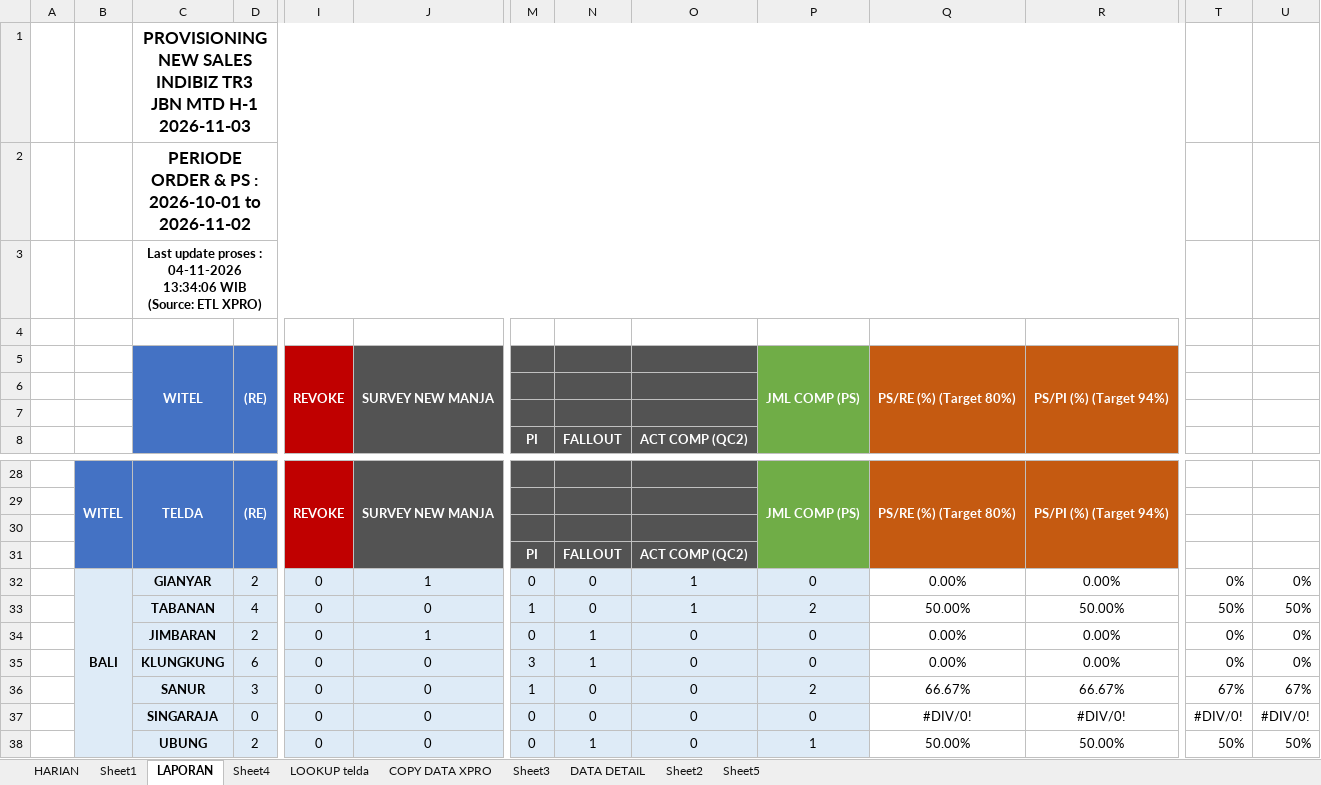
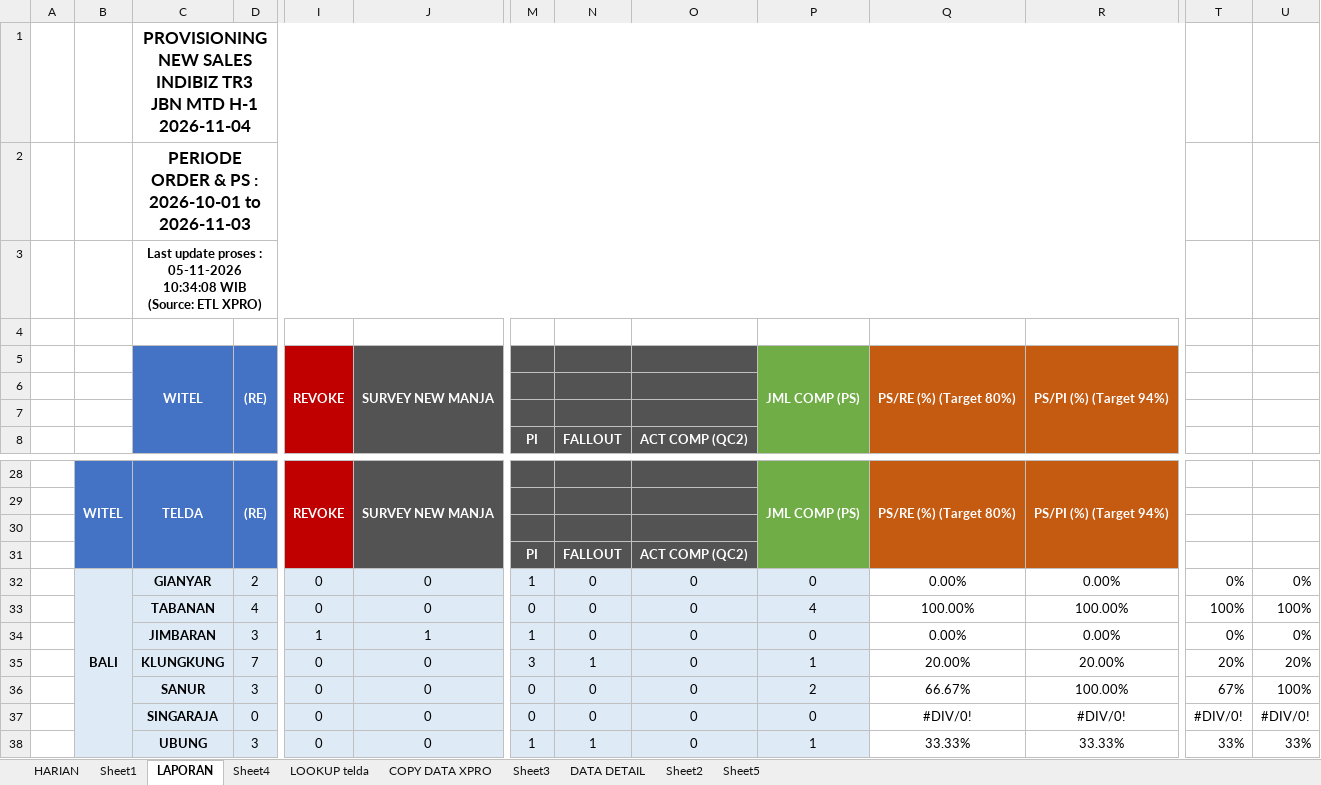
Before and after one commit to dediriant3-a11y/dashboard-ReportJBN, an Excel workbook: data.xlsx, sheet LAPORAN, drawn as a sheet; only a part is shown, gaps mark what is left out; values as stored, in another font and other column widths than the file's, no borders; conditional formats not drawn; the diff covers the shown part only; the diff names each change by its address in the sheet, - before the commit and + after, or states it on an @@ line.

```diff
--- a/data.xlsx (sheet LAPORAN)
+++ b/data.xlsx (sheet LAPORAN)
-C1 (WITEL): …MTD H-1 2026-11-03
+C1 (WITEL): …MTD H-1 2026-11-04
-C2 (WITEL): PERIODE ORDER & PS : 2026-10-01 to 2026-11-02
+C2 (WITEL): PERIODE ORDER & PS : 2026-10-01 to 2026-11-03
-C3 (WITEL): …proses : 04-11-2026 13:34:06 WIB (Source:…
+C3 (WITEL): …proses : 05-11-2026 10:34:08 WIB (Source:…
-J32 (SURVEY NEW MANJA): 1
+J32 (SURVEY NEW MANJA): 0
-M32: 0
+M32: 1
-O32:O33: 1
+O32:O33: 0
-M33: 1
+M33: 0
-P33 (JML COMP (PS)): 2
+P33 (JML COMP (PS)): 4
-Q33 (PS/RE (%) (Target 80%)): 50.00%
+Q33 (PS/RE (%) (Target 80%)): 100.00%
-R33 (PS/PI (%) (Target 94%)): 50.00%
+R33 (PS/PI (%) (Target 94%)): 100.00%
-T33: 50%
+T33: 100%
-U33: 50%
+U33: 100%
-D34 ((RE)): 2
+D34 ((RE)): 3
-I34 (REVOKE): 0
+I34 (REVOKE): 1
-M34: 0
+M34: 1
-N34: 1
+N34: 0
-D35 ((RE)): 6
+D35 ((RE)): 7
-P35 (JML COMP (PS)): 0
+P35 (JML COMP (PS)): 1
-Q35 (PS/RE (%) (Target 80%)): 0.00%
+Q35 (PS/RE (%) (Target 80%)): 20.00%
-R35 (PS/PI (%) (Target 94%)): 0.00%
+R35 (PS/PI (%) (Target 94%)): 20.00%
-T35: 0%
+T35: 20%
-U35: 0%
+U35: 20%
-M36: 1
+M36: 0
-R36 (PS/PI (%) (Target 94%)): 66.67%
+R36 (PS/PI (%) (Target 94%)): 100.00%
-U36: 67%
+U36: 100%
-D38 ((RE)): 2
+D38 ((RE)): 3
-M38: 0
+M38: 1
-Q38 (PS/RE (%) (Target 80%)): 50.00%
+Q38 (PS/RE (%) (Target 80%)): 33.33%
-R38 (PS/PI (%) (Target 94%)): 50.00%
+R38 (PS/PI (%) (Target 94%)): 33.33%
-T38: 50%
+T38: 33%
-U38: 50%
+U38: 33%
```
Also changed, not shown: 1 added row, 1 removed row, 249 edited cells and cell formats elsewhere in this sheet, sheet DATA DETAIL, sheet COPY DATA XPRO, sheet HARIAN, sheet LOOKUP telda, sheet Sheet4, sheet Sheet1, charts or pictures.
